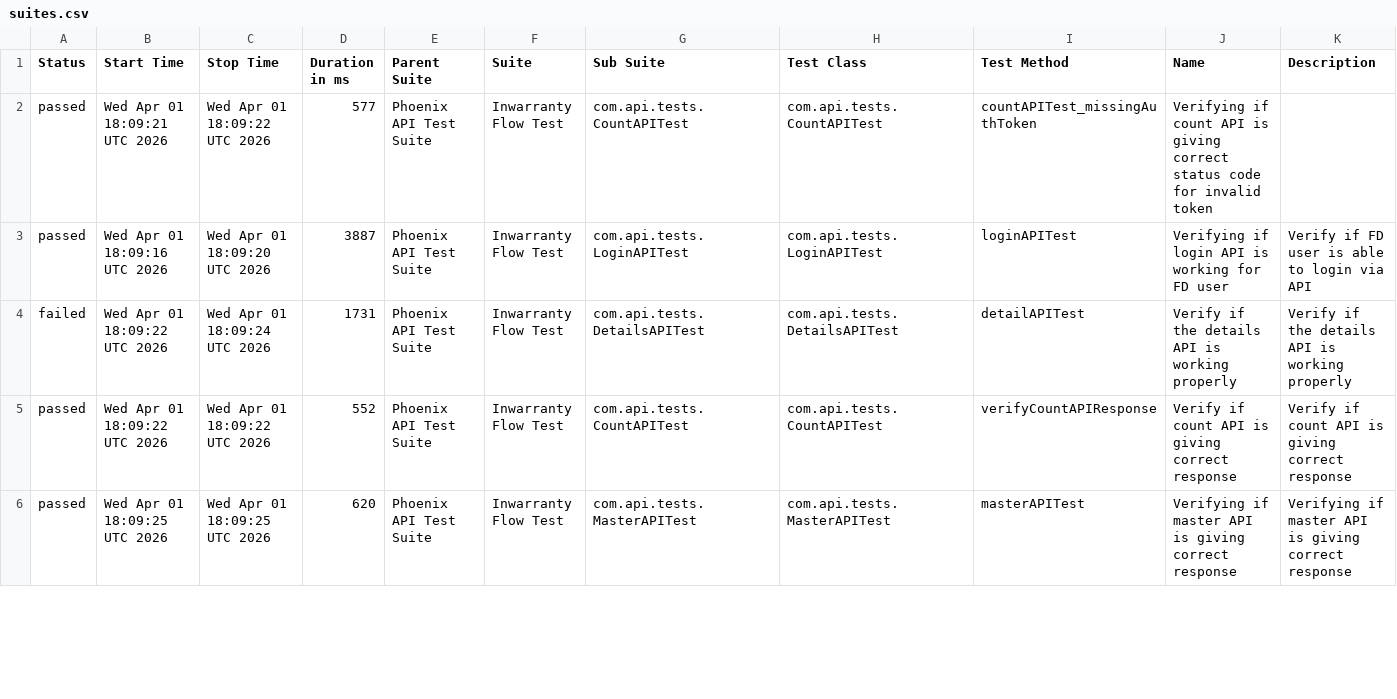
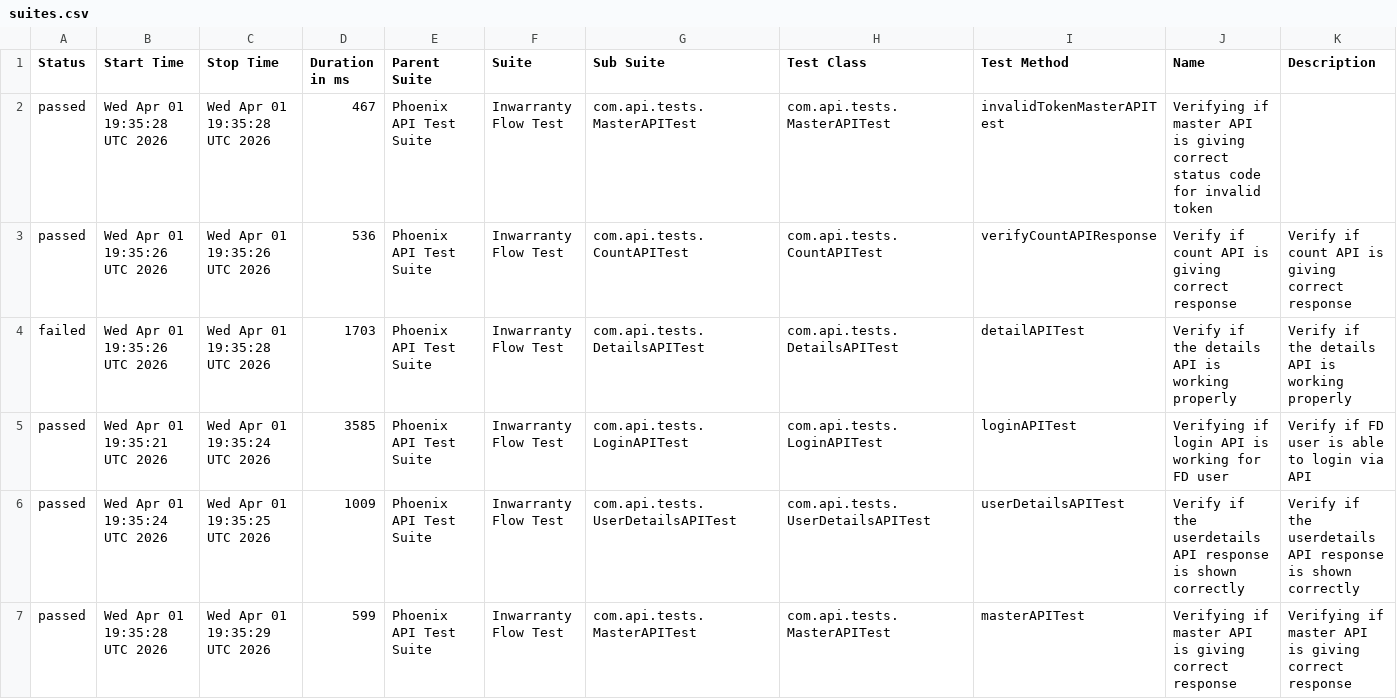
Before and after one commit to Zulminan/PhoenixTestAutomationFramework, a CSV file: data/suites.csv, drawn as a sheet; only a part is shown; the diff covers the shown part only.

```diff
--- a/data/suites.csv
+++ b/data/suites.csv
@@ -1,6 +1,7 @@
 "Status","Start Time","Stop Time","Duration in ms","Parent Suite","Suite","Sub Suite","Test Class","Test Method","Name","Description"
-"passed","Wed Apr 01 18:09:21 UTC 2026","Wed Apr 01 18:09:22 UTC 2026","577","Phoenix API Test Suite","Inwarranty Flow Test","com.api.tests.CountAPITest","com.api.tests.CountAPITest","countAPITest_missingAuthToken","Verifying if count API is giving correct status code for invalid token",""
-"passed","Wed Apr 01 18:09:16 UTC 2026","Wed Apr 01 18:09:20 UTC 2026","3887","Phoenix API Test Suite","Inwarranty Flow Test","com.api.tests.LoginAPITest","com.api.tests.LoginAPITest","loginAPITest","Verifying if login API is working for FD user","Verify if FD user is able to login via API"
-"failed","Wed Apr 01 18:09:22 UTC 2026","Wed Apr 01 18:09:24 UTC 2026","1731","Phoenix API Test Suite","Inwarranty Flow Test","com.api.tests.DetailsAPITest","com.api.tests.DetailsAPITest","detailAPITest","Verify if the details API is working properly","Verify if the details API is working properly"
-"passed","Wed Apr 01 18:09:22 UTC 2026","Wed Apr 01 18:09:22 UTC 2026","552","Phoenix API Test Suite","Inwarranty Flow Test","com.api.tests.CountAPITest","com.api.tests.CountAPITest","verifyCountAPIResponse","Verify if count API is giving correct response","Verify if count API is giving correct response"
-"passed","Wed Apr 01 18:09:25 UTC 2026","Wed Apr 01 18:09:25 UTC 2026","620","Phoenix API Test Suite","Inwarranty Flow Test","com.api.tests.MasterAPITest","com.api.tests.MasterAPITest","masterAPITest","Verifying if master API is giving correct response","Verifying if master API is giving correct response"
+"passed","Wed Apr 01 19:35:28 UTC 2026","Wed Apr 01 19:35:28 UTC 2026","467","Phoenix API Test Suite","Inwarranty Flow Test","com.api.tests.MasterAPITest","com.api.tests.MasterAPITest","invalidTokenMasterAPITest","Verifying if master API is giving correct status code for invalid token",""
+"passed","Wed Apr 01 19:35:26 UTC 2026","Wed Apr 01 19:35:26 UTC 2026","536","Phoenix API Test Suite","Inwarranty Flow Test","com.api.tests.CountAPITest","com.api.tests.CountAPITest","verifyCountAPIResponse","Verify if count API is giving correct response","Verify if count API is giving correct response"
+"failed","Wed Apr 01 19:35:26 UTC 2026","Wed Apr 01 19:35:28 UTC 2026","1703","Phoenix API Test Suite","Inwarranty Flow Test","com.api.tests.DetailsAPITest","com.api.tests.DetailsAPITest","detailAPITest","Verify if the details API is working properly","Verify if the details API is working properly"
+"passed","Wed Apr 01 19:35:21 UTC 2026","Wed Apr 01 19:35:24 UTC 2026","3585","Phoenix API Test Suite","Inwarranty Flow Test","com.api.tests.LoginAPITest","com.api.tests.LoginAPITest","loginAPITest","Verifying if login API is working for FD user","Verify if FD user is able to login via API"
+"passed","Wed Apr 01 19:35:24 UTC 2026","Wed Apr 01 19:35:25 UTC 2026","1009","Phoenix API Test Suite","Inwarranty Flow Test","com.api.tests.UserDetailsAPITest","com.api.tests.UserDetailsAPITest","userDetailsAPITest","Verify if the userdetails API response is shown correctly","Verify if the userdetails API response is shown correctly"
+"passed","Wed Apr 01 19:35:28 UTC 2026","Wed Apr 01 19:35:29 UTC 2026","599","Phoenix API Test Suite","Inwarranty Flow Test","com.api.tests.MasterAPITest","com.api.tests.MasterAPITest","masterAPITest","Verifying if master API is giving correct response","Verifying if master API is giving correct response"
```
Also changed, not shown: 1 removed row and 10 edited cells elsewhere in this file, data/behaviors.csv, 50 other files.
